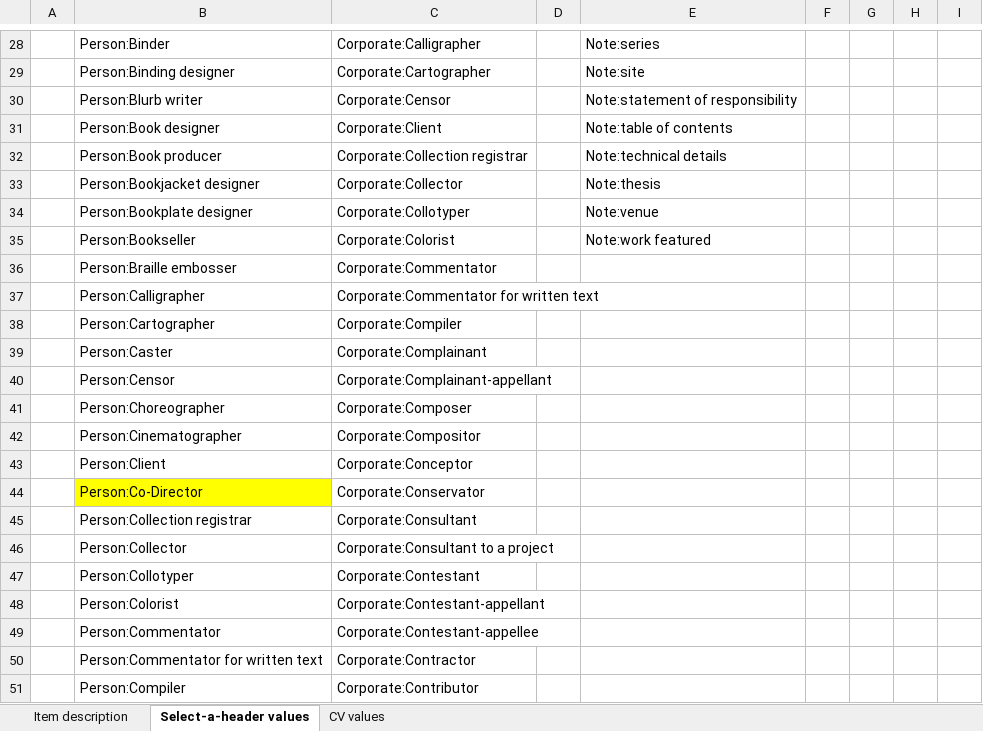
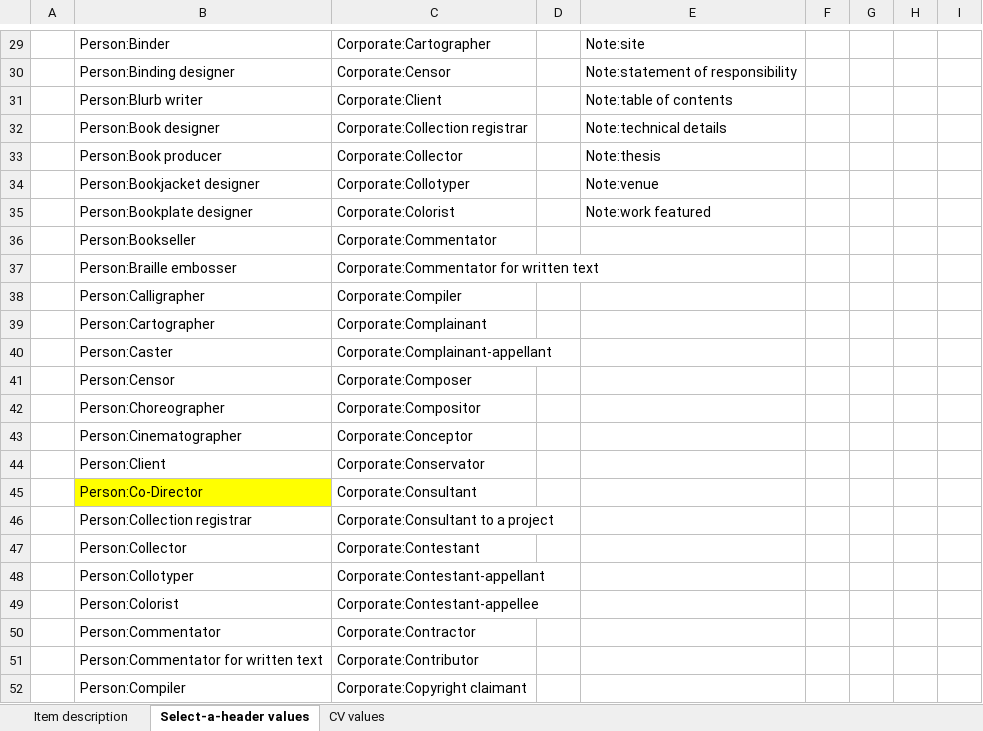
Before and after one commit to ucsdlib/damsmanager, an Excel workbook: WebContent/files/xls_standard_input_template.xlsx, sheet Select-a-header values, drawn as a sheet; only a part is shown, gaps mark what is left out; values as stored, in another font and other column widths than the file's, no borders; addresses are those after the commit; the diff covers the shown part only; the diff names each change by its address in the sheet, - before the commit and + after, or states it on an @@ line.

```diff
--- a/WebContent/files/xls_standard_input_template.xlsx (sheet Select-a-header values)
+++ b/WebContent/files/xls_standard_input_template.xlsx (sheet Select-a-header values)
-C29: Corporate:Calligrapher
+C29: Corporate:Cartographer
-E29: Note:series
+E29: Note:site
-C30: Corporate:Cartographer
+C30: Corporate:Censor
-E30: Note:site
+E30: Note:statement of responsibility
-C31: Corporate:Censor
+C31: Corporate:Client
-E31: Note:statement of responsibility
+E31: Note:table of contents
-C32: Corporate:Client
+C32: Corporate:Collection registrar
-E32: Note:table of contents
+E32: Note:technical details
-C33: Corporate:Collection registrar
+C33: Corporate:Collector
-E33: Note:technical details
+E33: Note:thesis
-C34: Corporate:Collector
+C34: Corporate:Collotyper
-E34: Note:thesis
+E34: Note:venue
-C35: Corporate:Collotyper
+C35: Corporate:Colorist
-E35: Note:venue
+E35: Note:work featured
-C36: Corporate:Colorist
+C36: Corporate:Commentator
-E36: Note:work featured
+E36: (empty)
-C37: Corporate:Commentator
+C37: Corporate:Commentator for written text
-C38: Corporate:Commentator for written text
+C38: Corporate:Compiler
-C39: Corporate:Compiler
+C39: Corporate:Complainant
-C40: Corporate:Complainant
+C40: Corporate:Complainant-appellant
-C41: Corporate:Complainant-appellant
+C41: Corporate:Composer
-C42: Corporate:Composer
+C42: Corporate:Compositor
-C43: Corporate:Compositor
+C43: Corporate:Conceptor
-C44: Corporate:Conceptor
+C44: Corporate:Conservator
-C45: Corporate:Conservator
+C45: Corporate:Consultant
-C46: Corporate:Consultant
+C46: Corporate:Consultant to a project
-C47: Corporate:Consultant to a project
+C47: Corporate:Contestant
-C48: Corporate:Contestant
+C48: Corporate:Contestant-appellant
-C49: Corporate:Contestant-appellant
+C49: Corporate:Contestant-appellee
-C50: Corporate:Contestant-appellee
+C50: Corporate:Contractor
-C51: Corporate:Contractor
+C51: Corporate:Contributor
-C52: Corporate:Contributor
+C52: Corporate:Copyright claimant
```
Also changed, not shown: 1 added row, 218 edited cells and cell formats elsewhere in this sheet.
